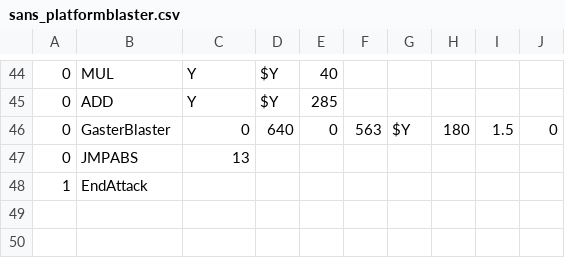
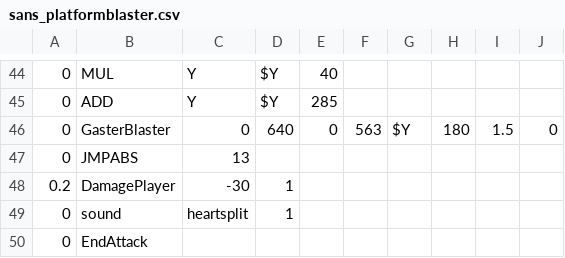
Before and after one commit to 1742137113/doyoulikevanyouxiing3, a CSV file: sans_platformblaster.csv, drawn as a sheet; only a part is shown, gaps mark what is left out.

Commit message:
good

```diff
--- a/sans_platformblaster.csv
+++ b/sans_platformblaster.csv
@@ -47,2 +47,4 @@
 0,JMPABS,13,,,,,,,
-1,EndAttack,,,,,,,,
+0.2,DamagePlayer,-30,1,,,,,,
+0,sound,heartsplit,1,,,,,,
+0,EndAttack,,,,,,,,
```
